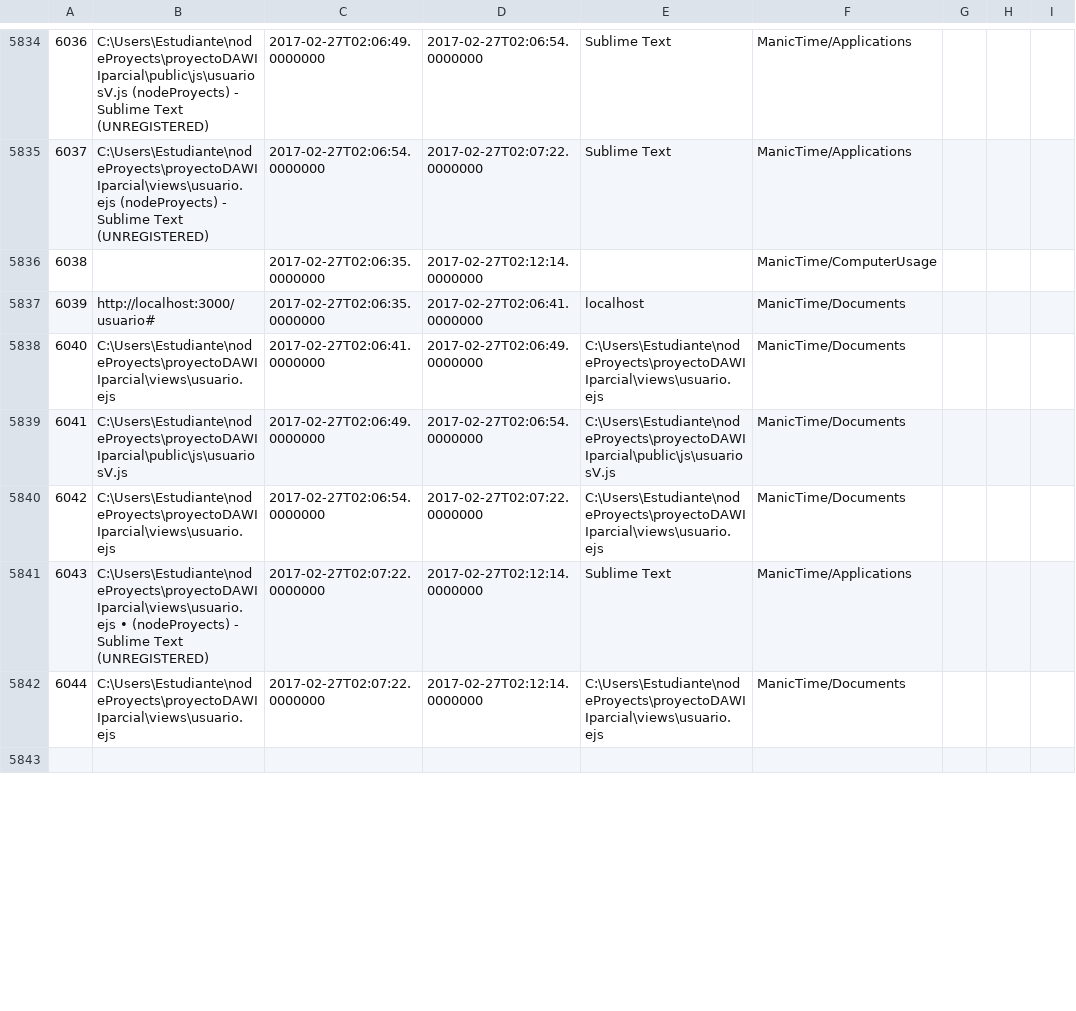
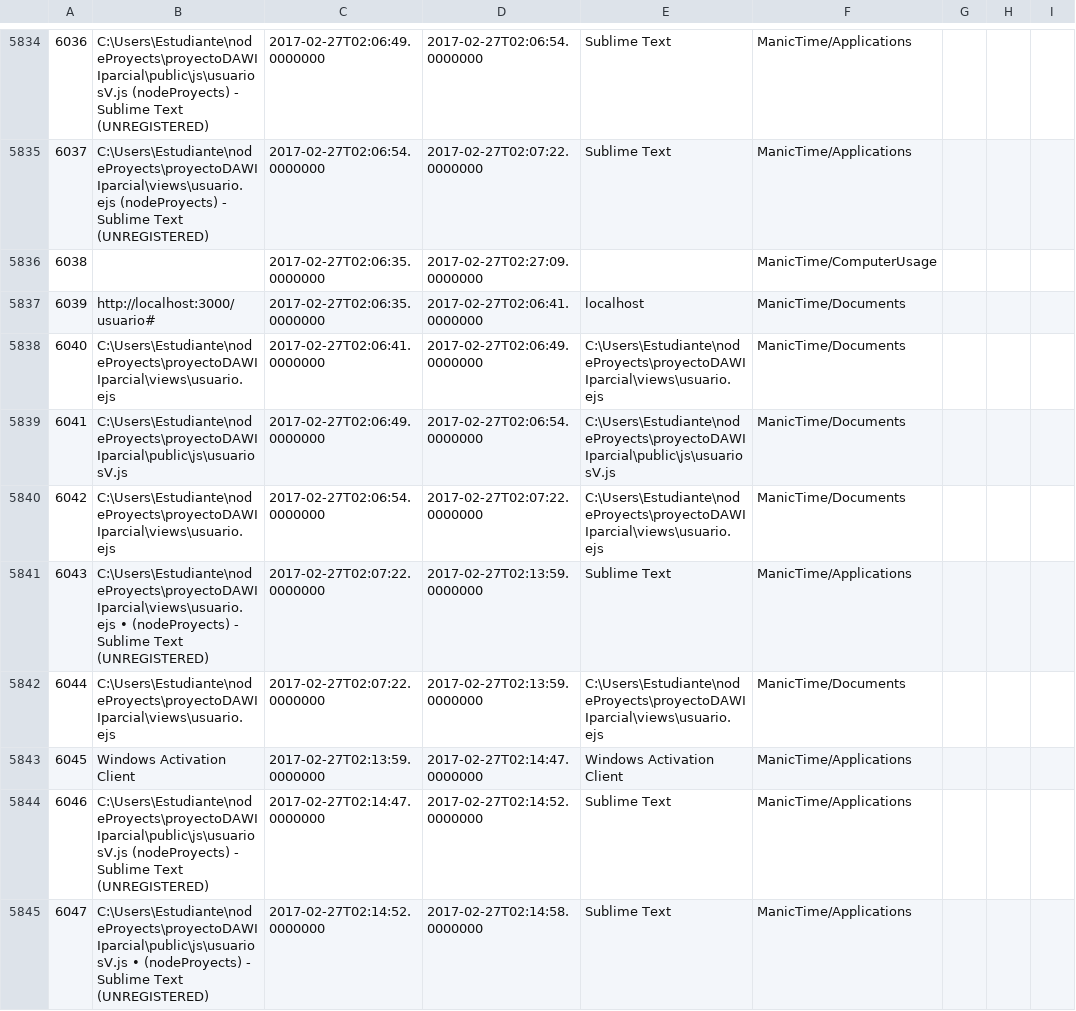
Before and after one commit to LeoEras/MTB, a CSV file: output18.csv, drawn as a sheet; only a part is shown, gaps mark what is left out; the shorter side is filled out with more unchanged rows; the diff covers the shown part only; the diff names each change by its address in the sheet, - before the commit and + after, or states it on an @@ line.

Commit message:
Update

```diff
--- a/output18.csv
+++ b/output18.csv
-D5836: 2017-02-27T02:12:14.0000000
+D5836: 2017-02-27T02:27:09.0000000
-D5841:D5842: 2017-02-27T02:12:14.0000000
+D5841:D5842: 2017-02-27T02:13:59.0000000
+row 5843: 6045 | Windows Activation Client | 2017-02-27T02:13:59.0000000 | 2017-02-27T02:14:47.0000000 | Windows Activation Client | ManicTime/Applications
+row 5844: 6046 | C:\Users\Estudiante\nodeProyects\proyectoDAWIIparcial\public\js\usuariosV.js (nodeProyects) - Sublime Text (UNREGISTERED) | 2017-02-27T02:14:47.0000000 | 2017-02-27T02:14:52.0000000 | Sublime Text | ManicTime/Applications
+row 5845: 6047 | C:\Users\Estudiante\nodeProyects\proyectoDAWIIparcial\public\js\usuariosV.js • (nodeProyects) - Sublime Text (UNREGISTERED) | 2017-02-27T02:14:52.0000000 | 2017-02-27T02:14:58.0000000 | Sublime Text | ManicTime/Applications
```
Also changed, not shown: 21 added rows and row numbers in column A elsewhere in this file.
